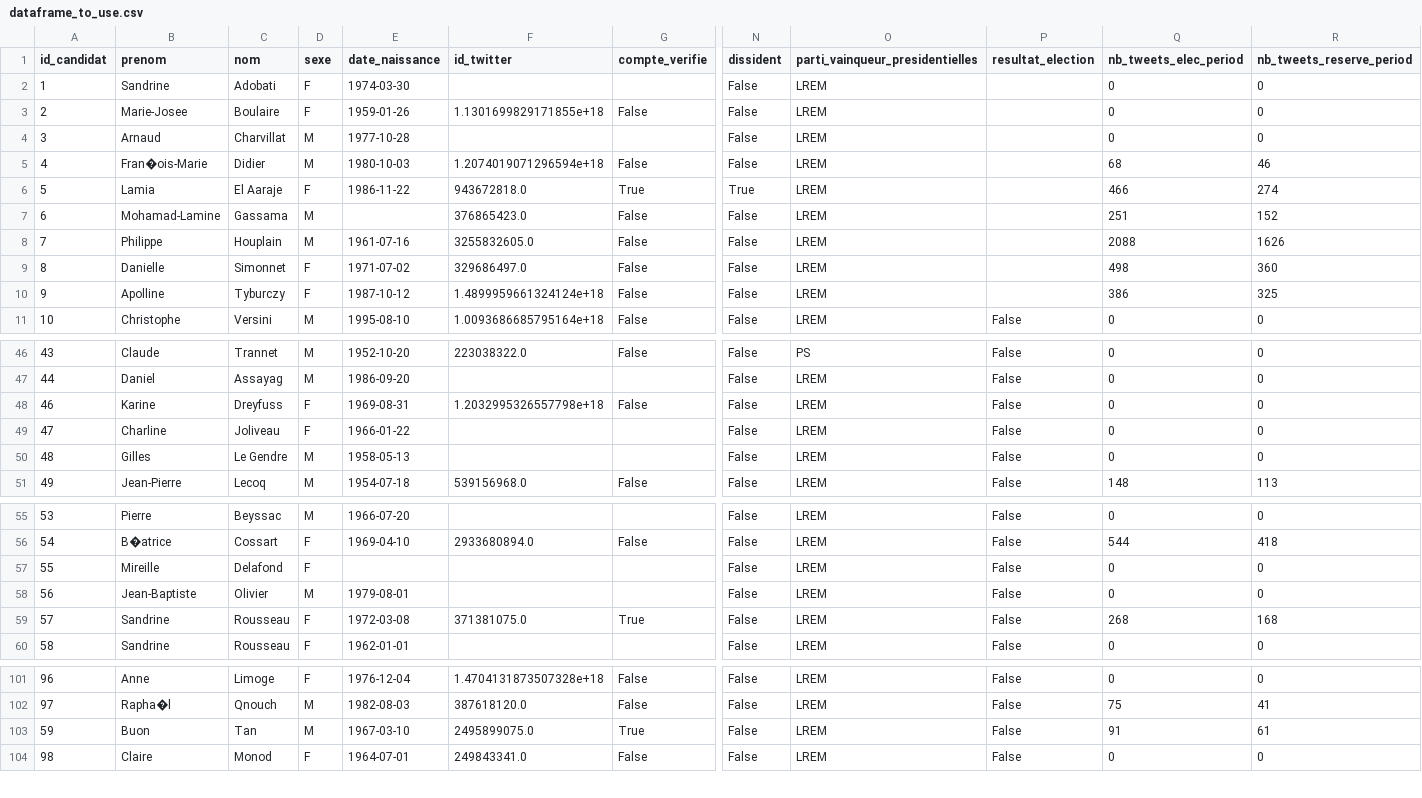
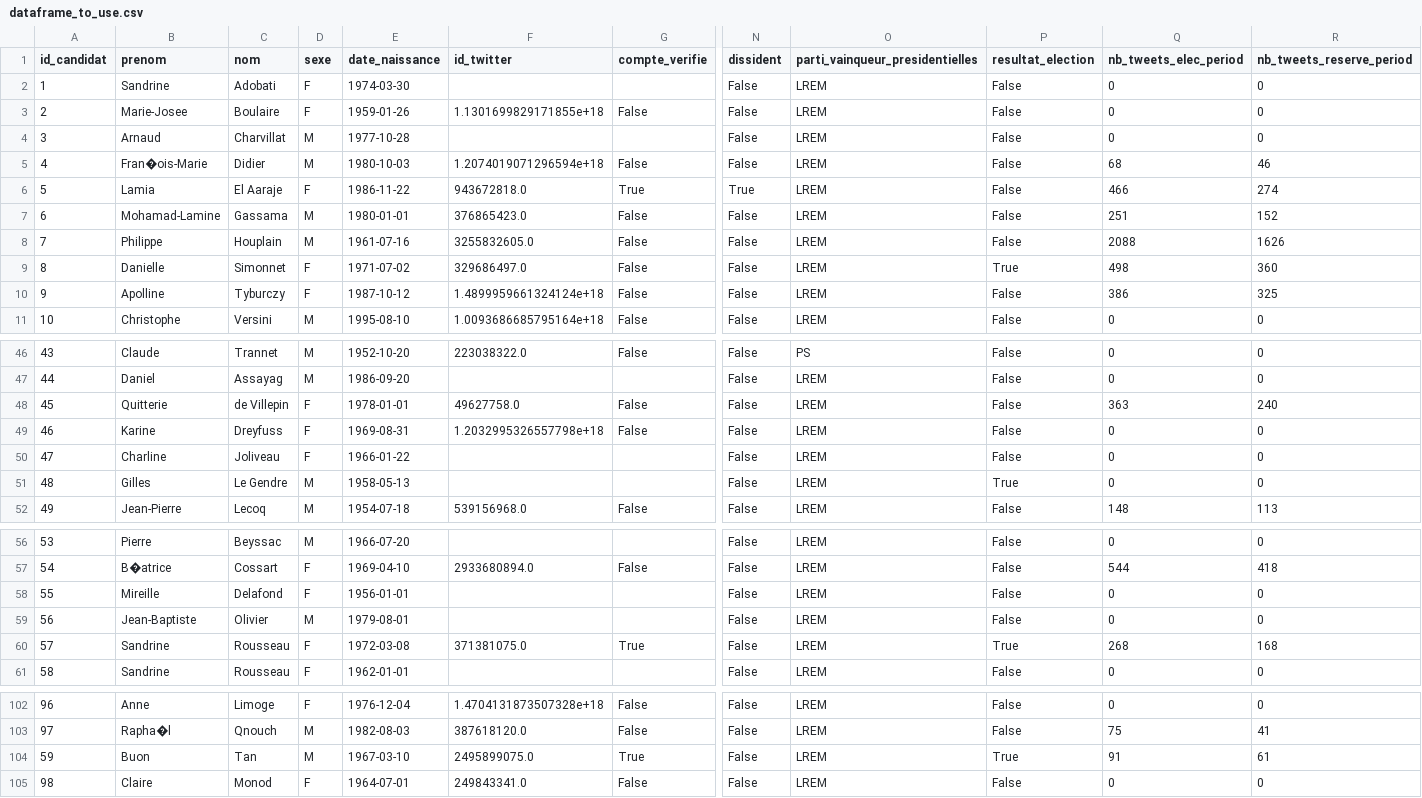
Before and after one commit to Antoine101/ElecTweets, a CSV file: data/dataframe_to_use.csv, drawn as a sheet; only a part is shown, gaps mark what is left out; addresses are those after the commit; rows hold the shown columns only; the diff covers the shown part only; the diff names each change by its address in the sheet, - before the commit and + after, or states it on an @@ line.

Commit message:
Re-extracted the dataframe

```diff
--- a/data/dataframe_to_use.csv
+++ b/data/dataframe_to_use.csv
-P2:P8 (resultat_election): (empty)
+P2:P8 (resultat_election): False
-E7 (date_naissance): (empty)
+E7 (date_naissance): 1980-01-01
-P9 (resultat_election): (empty)
+P9 (resultat_election): True
-P10 (resultat_election): (empty)
+P10 (resultat_election): False
+row 48: 45 | Quitterie | de Villepin | F | 1978-01-01 | 49627758.0 | False | False | LREM | False | 363 | 240
-P51 (resultat_election): False
+P51 (resultat_election): True
-E58 (date_naissance): (empty)
+E58 (date_naissance): 1956-01-01
-P60 (resultat_election): False
+P60 (resultat_election): True
-P104 (resultat_election): False
+P104 (resultat_election): True
```
Also changed, not shown: 6 edited cells elsewhere in this file.
